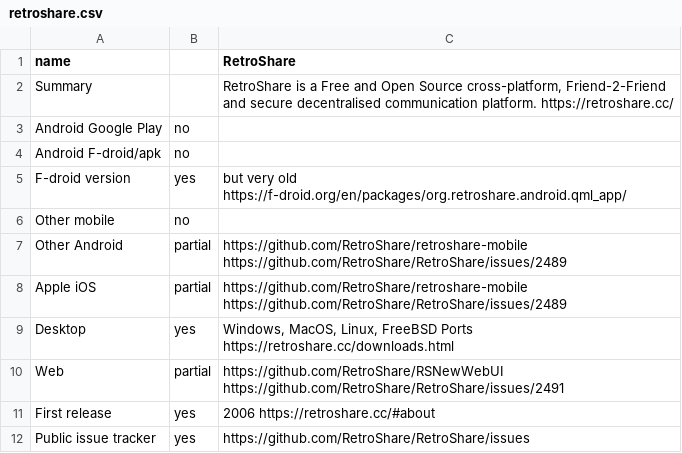
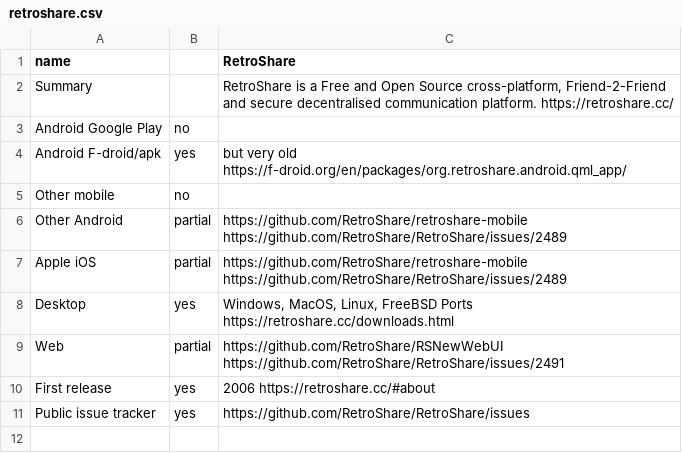
Before and after one commit to bkil/secuchart, a CSV file: data/retroshare.csv, drawn as a sheet.

Commit message:
2nd attempt to make retroshare f-droid correct, so spammy today :/

```diff
--- a/data/retroshare.csv
+++ b/data/retroshare.csv
@@ -3,4 +3,3 @@ Summary;;RetroShare is a Free and Open Source cross-platform, Friend-2-Friend an
 Android Google Play;no;;
-Android F-droid/apk;no;;
-F-droid version;yes;but very old https://f-droid.org/en/packages/org.retroshare.android.qml_app/;
+Android F-droid/apk;yes;but very old https://f-droid.org/en/packages/org.retroshare.android.qml_app/;
 Other mobile;no;;
```
